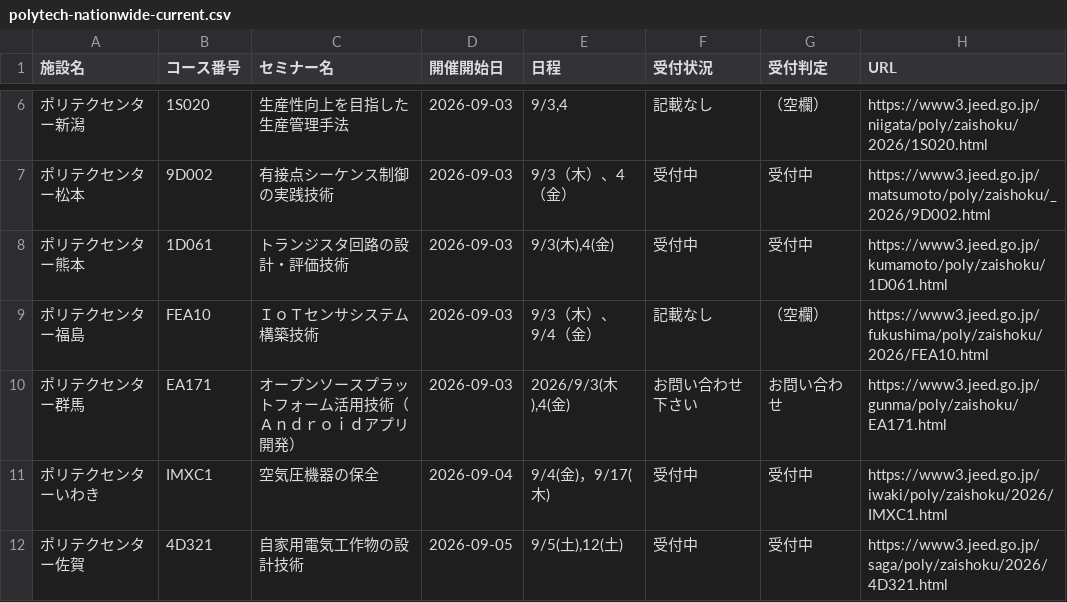
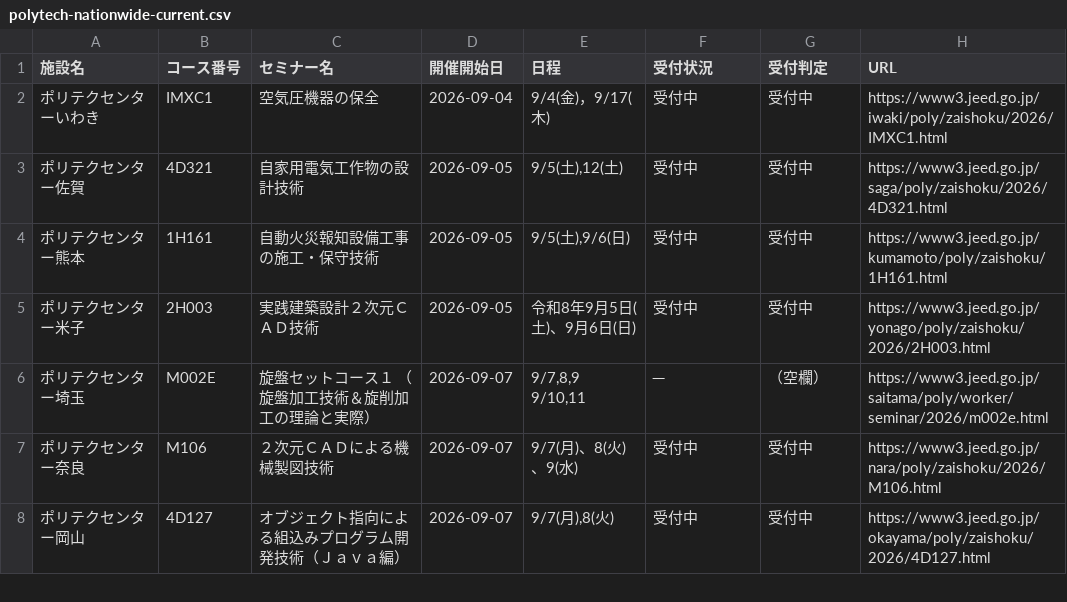
Before and after one commit to es-worktools/jnet21-rss, a CSV file: polytech-nationwide-current.csv, drawn as a sheet; only a part is shown, gaps mark what is left out; the shorter side is filled out with more unchanged rows; the diff covers the shown part only; the diff names each change by its address in the sheet, - before the commit and + after, or states it on an @@ line.

```diff
--- a/polytech-nationwide-current.csv
+++ b/polytech-nationwide-current.csv
-row 6: ポリテクセンター新潟 | 1S020 | 生産性向上を目指した生産管理手法 | 2026-09-03 | 9/3,4 | 記載なし | （空欄） | https://www3.jeed.go.jp/niigata/poly/zaishoku/2026/1S020.html
-row 7: ポリテクセンター松本 | 9D002 | 有接点シーケンス制御の実践技術 | 2026-09-03 | 9/3（木）、4（金） | 受付中 | 受付中 | https://www3.jeed.go.jp/matsumoto/poly/zaishoku/_2026/9D002.html
-row 8: ポリテクセンター熊本 | 1D061 | トランジスタ回路の設計・評価技術 | 2026-09-03 | 9/3(木),4(金) | 受付中 | 受付中 | https://www3.jeed.go.jp/kumamoto/poly/zaishoku/1D061.html
-row 9: ポリテクセンター福島 | FEA10 | ＩｏＴセンサシステム構築技術 | 2026-09-03 | 9/3（木）、9/4（金） | 記載なし | （空欄） | https://www3.jeed.go.jp/fukushima/poly/zaishoku/2026/FEA10.html
-row 10: ポリテクセンター群馬 | EA171 | オープンソースプラットフォーム活用技術（Ａｎｄｒｏｉｄアプリ開発） | 2026-09-03 | 2026/9/3(木),4(金) | お問い合わせ下さい | お問い合わせ | https://www3.jeed.go.jp/gunma/poly/zaishoku/EA171.html
```
Also changed, not shown: 10 removed rows elsewhere in this file, 1 other file.
